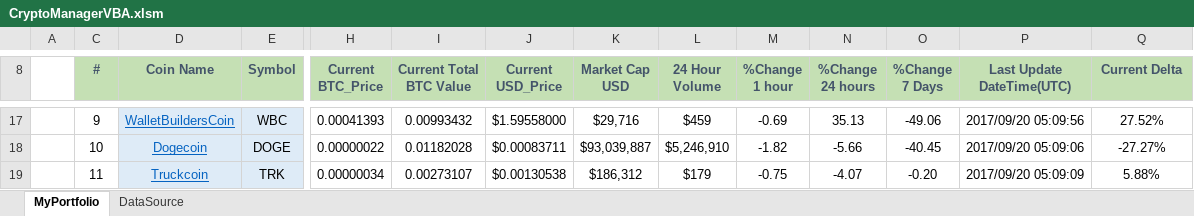
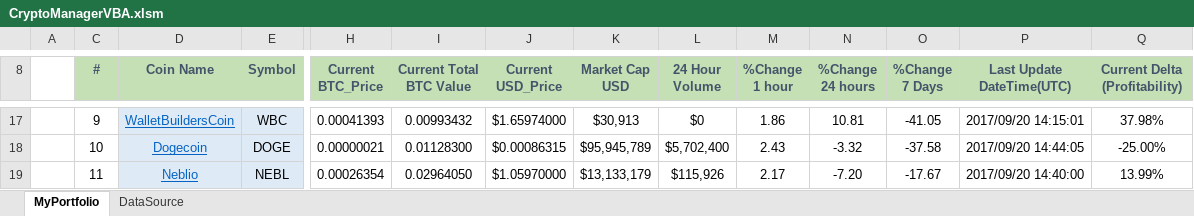
Before and after one commit to marqric/CryptoManagerVBA, an Excel workbook: CryptoManagerVBA.xlsm, sheet MyPortfolio, drawn as a sheet; only a part is shown, gaps mark what is left out; values as stored, in another font and other column widths than the file's, no borders; charts and pictures and conditional formats not drawn; the diff covers the shown part only; the diff names each change by its address in the sheet, - before the commit and + after, or states it on an @@ line.

```diff
--- a/CryptoManagerVBA.xlsm (sheet MyPortfolio)
+++ b/CryptoManagerVBA.xlsm (sheet MyPortfolio)
-Q8: Current Delta
+Q8: Current Delta (Profitability)
-J17 (Current USD_Price): $1.59558000
+J17 (Current USD_Price): $1.65974000
-K17 (Market Cap USD): $29,716
+K17 (Market Cap USD): $30,913
-L17 (24 Hour Volume): $459
+L17 (24 Hour Volume): $0
-M17 (%Change 1 hour): -0.69
+M17 (%Change 1 hour): 1.86
-N17 (%Change 24 hours): 35.13
+N17 (%Change 24 hours): 10.81
-O17 (%Change 7 Days): -49.06
+O17 (%Change 7 Days): -41.05
-P17 (Last Update DateTime(UTC)): 2017/09/20 05:09:56
+P17 (Last Update DateTime(UTC)): 2017/09/20 14:15:01
-Q17 (Current Delta (Profitability)): 27.52%
+Q17 (Current Delta (Profitability)): 37.98%
-H18 (Current BTC_Price): 0.00000022
+H18 (Current BTC_Price): 0.00000021
-I18 (Current Total BTC Value): 0.01182028
+I18 (Current Total BTC Value): 0.01128300
-J18 (Current USD_Price): $0.00083711
+J18 (Current USD_Price): $0.00086315
-K18 (Market Cap USD): $93,039,887
+K18 (Market Cap USD): $95,945,789
-L18 (24 Hour Volume): $5,246,910
+L18 (24 Hour Volume): $5,702,400
-M18 (%Change 1 hour): -1.82
+M18 (%Change 1 hour): 2.43
-N18 (%Change 24 hours): -5.66
+N18 (%Change 24 hours): -3.32
-O18 (%Change 7 Days): -40.45
+O18 (%Change 7 Days): -37.58
-P18 (Last Update DateTime(UTC)): 2017/09/20 05:09:06
+P18 (Last Update DateTime(UTC)): 2017/09/20 14:44:05
-Q18 (Current Delta (Profitability)): -27.27%
+Q18 (Current Delta (Profitability)): -25.00%
-D19 (Coin Name): Truckcoin
+D19 (Coin Name): Neblio
-E19 (Symbol): TRK
+E19 (Symbol): NEBL
-H19 (Current BTC_Price): 0.00000034
+H19 (Current BTC_Price): 0.00026354
-I19 (Current Total BTC Value): 0.00273107
+I19 (Current Total BTC Value): 0.02964050
-J19 (Current USD_Price): $0.00130538
+J19 (Current USD_Price): $1.05970000
-K19 (Market Cap USD): $186,312
+K19 (Market Cap USD): $13,133,179
-L19 (24 Hour Volume): $179
+L19 (24 Hour Volume): $115,926
-M19 (%Change 1 hour): -0.75
+M19 (%Change 1 hour): 2.17
-N19 (%Change 24 hours): -4.07
+N19 (%Change 24 hours): -7.20
-O19 (%Change 7 Days): -0.20
+O19 (%Change 7 Days): -17.67
-P19 (Last Update DateTime(UTC)): 2017/09/20 05:09:09
+P19 (Last Update DateTime(UTC)): 2017/09/20 14:40:00
-Q19 (Current Delta (Profitability)): 5.88%
+Q19 (Current Delta (Profitability)): 13.99%
```
Also changed, not shown: 1 added row, 1 removed row, 113 edited cells and cell formats elsewhere in this sheet, sheet DataSource, formulas that keep their value, hidden cells.
